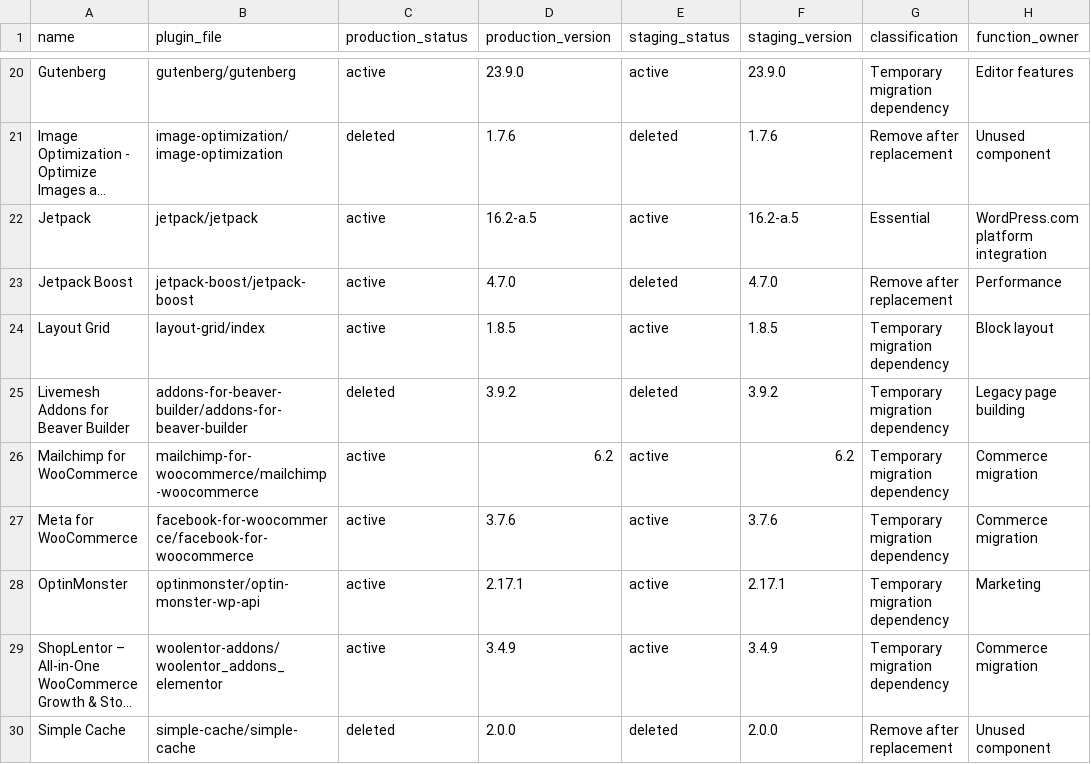
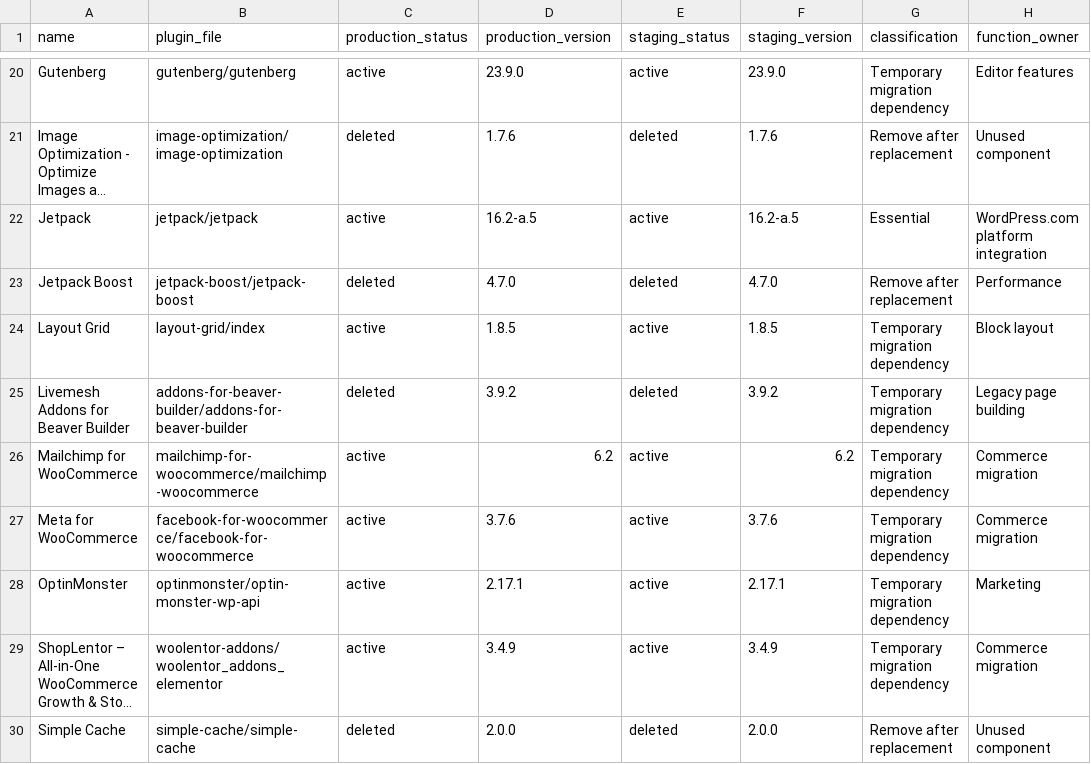
Before and after one commit to Gliany/HolyPearl-Website-Modernization, a CSV file: audits/mission-10-2026-09-04/plugin-inventory.csv, drawn as a sheet; only a part is shown, gaps mark what is left out; long unchanged cells end in …; the diff names each change by its address in the sheet, - before the commit and + after, or states it on an @@ line.

Commit message:
docs: record production Jetpack Boost removal

```diff
--- a/audits/mission-10-2026-09-04/plugin-inventory.csv
+++ b/audits/mission-10-2026-09-04/plugin-inventory.csv
-C23 (production_status): active
+C23 (production_status): deleted
```
